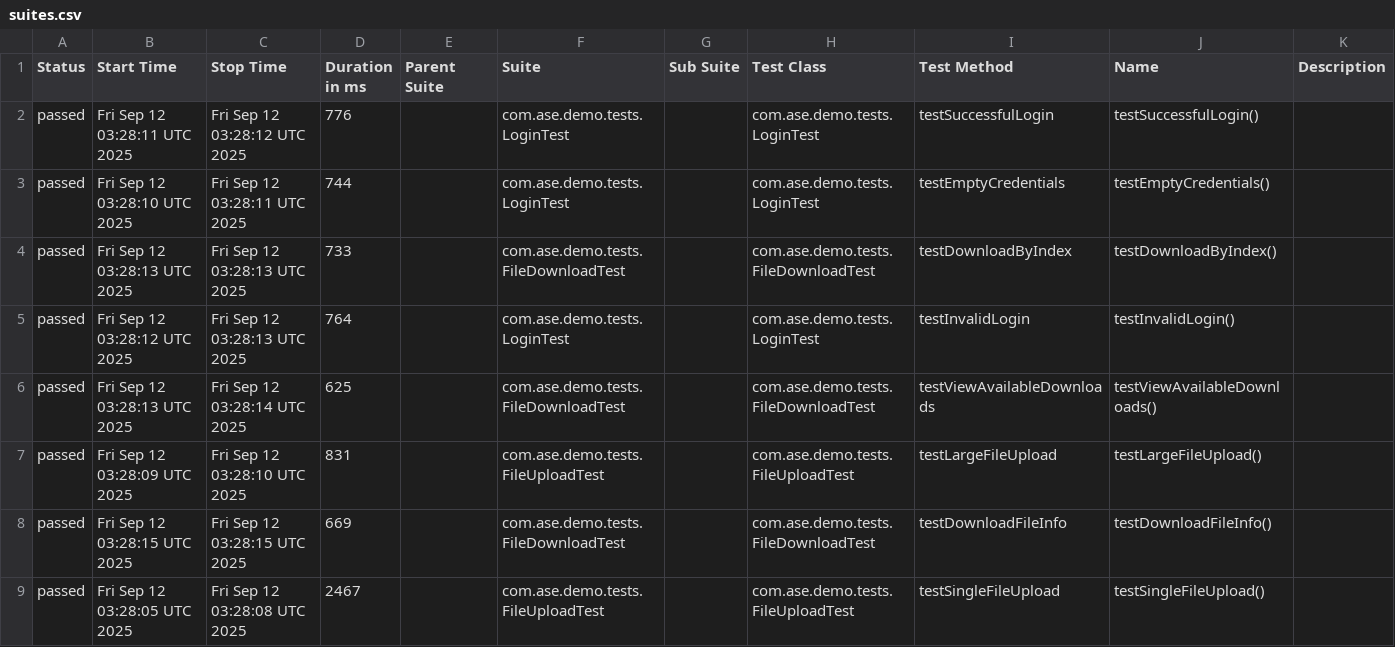
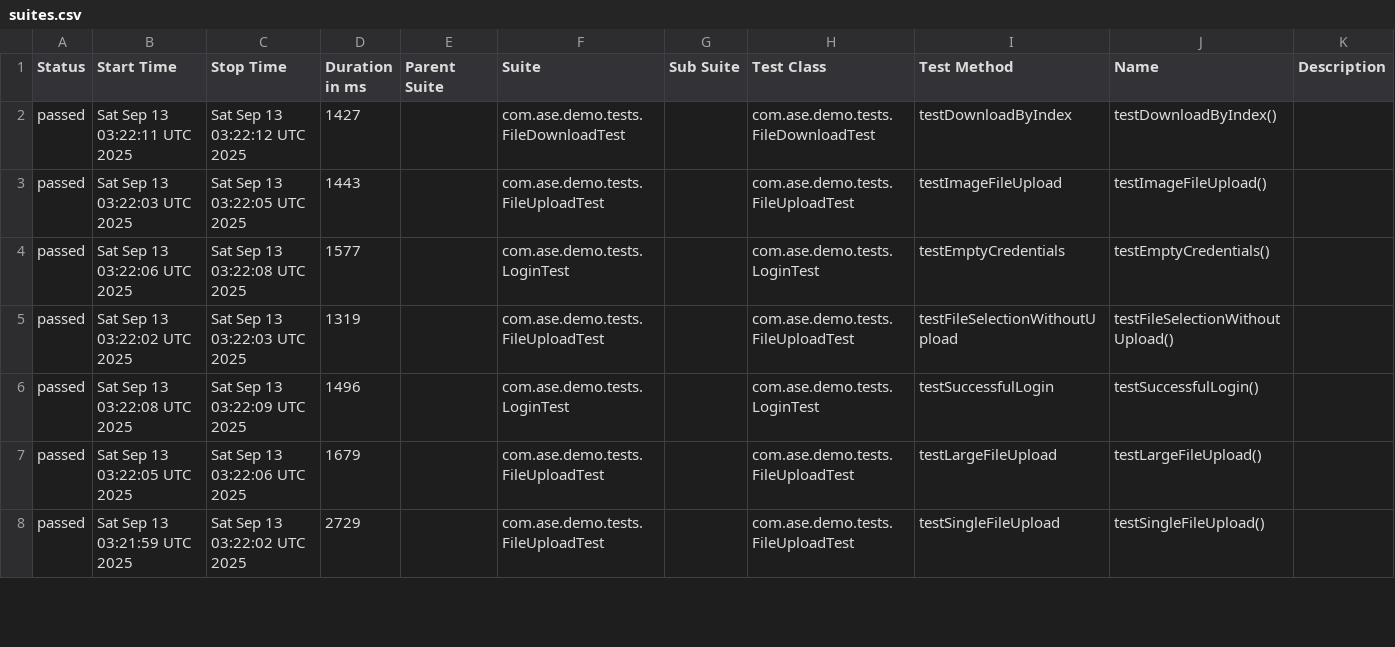
Before and after one commit to Agile-Software-Engineering-25/demo-system-test, a CSV file: full/data/suites.csv, drawn as a sheet; only a part is shown; the diff covers the shown part only.

```diff
--- a/full/data/suites.csv
+++ b/full/data/suites.csv
@@ -1,9 +1,8 @@
 "Status","Start Time","Stop Time","Duration in ms","Parent Suite","Suite","Sub Suite","Test Class","Test Method","Name","Description"
-"passed","Fri Sep 12 03:28:11 UTC 2025","Fri Sep 12 03:28:12 UTC 2025","776","","com.ase.demo.tests.LoginTest","","com.ase.demo.tests.LoginTest","testSuccessfulLogin","testSuccessfulLogin()",""
-"passed","Fri Sep 12 03:28:10 UTC 2025","Fri Sep 12 03:28:11 UTC 2025","744","","com.ase.demo.tests.LoginTest","","com.ase.demo.tests.LoginTest","testEmptyCredentials","testEmptyCredentials()",""
-"passed","Fri Sep 12 03:28:13 UTC 2025","Fri Sep 12 03:28:13 UTC 2025","733","","com.ase.demo.tests.FileDownloadTest","","com.ase.demo.tests.FileDownloadTest","testDownloadByIndex","testDownloadByIndex()",""
-"passed","Fri Sep 12 03:28:12 UTC 2025","Fri Sep 12 03:28:13 UTC 2025","764","","com.ase.demo.tests.LoginTest","","com.ase.demo.tests.LoginTest","testInvalidLogin","testInvalidLogin()",""
-"passed","Fri Sep 12 03:28:13 UTC 2025","Fri Sep 12 03:28:14 UTC 2025","625","","com.ase.demo.tests.FileDownloadTest","","com.ase.demo.tests.FileDownloadTest","testViewAvailableDownloads","testViewAvailableDownloads()",""
-"passed","Fri Sep 12 03:28:09 UTC 2025","Fri Sep 12 03:28:10 UTC 2025","831","","com.ase.demo.tests.FileUploadTest","","com.ase.demo.tests.FileUploadTest","testLargeFileUpload","testLargeFileUpload()",""
-"passed","Fri Sep 12 03:28:15 UTC 2025","Fri Sep 12 03:28:15 UTC 2025","669","","com.ase.demo.tests.FileDownloadTest","","com.ase.demo.tests.FileDownloadTest","testDownloadFileInfo","testDownloadFileInfo()",""
-"passed","Fri Sep 12 03:28:05 UTC 2025","Fri Sep 12 03:28:08 UTC 2025","2467","","com.ase.demo.tests.FileUploadTest","","com.ase.demo.tests.FileUploadTest","testSingleFileUpload","testSingleFileUpload()",""
+"passed","Sat Sep 13 03:22:11 UTC 2025","Sat Sep 13 03:22:12 UTC 2025","1427","","com.ase.demo.tests.FileDownloadTest","","com.ase.demo.tests.FileDownloadTest","testDownloadByIndex","testDownloadByIndex()",""
+"passed","Sat Sep 13 03:22:03 UTC 2025","Sat Sep 13 03:22:05 UTC 2025","1443","","com.ase.demo.tests.FileUploadTest","","com.ase.demo.tests.FileUploadTest","testImageFileUpload","testImageFileUpload()",""
+"passed","Sat Sep 13 03:22:06 UTC 2025","Sat Sep 13 03:22:08 UTC 2025","1577","","com.ase.demo.tests.LoginTest","","com.ase.demo.tests.LoginTest","testEmptyCredentials","testEmptyCredentials()",""
+"passed","Sat Sep 13 03:22:02 UTC 2025","Sat Sep 13 03:22:03 UTC 2025","1319","","com.ase.demo.tests.FileUploadTest","","com.ase.demo.tests.FileUploadTest","testFileSelectionWithoutUpload","testFileSelectionWithoutUpload()",""
+"passed","Sat Sep 13 03:22:08 UTC 2025","Sat Sep 13 03:22:09 UTC 2025","1496","","com.ase.demo.tests.LoginTest","","com.ase.demo.tests.LoginTest","testSuccessfulLogin","testSuccessfulLogin()",""
+"passed","Sat Sep 13 03:22:05 UTC 2025","Sat Sep 13 03:22:06 UTC 2025","1679","","com.ase.demo.tests.FileUploadTest","","com.ase.demo.tests.FileUploadTest","testLargeFileUpload","testLargeFileUpload()",""
+"passed","Sat Sep 13 03:21:59 UTC 2025","Sat Sep 13 03:22:02 UTC 2025","2729","","com.ase.demo.tests.FileUploadTest","","com.ase.demo.tests.FileUploadTest","testSingleFileUpload","testSingleFileUpload()",""
```
Also changed, not shown: 1 added row and 19 edited cells elsewhere in this file, 36 other files.
